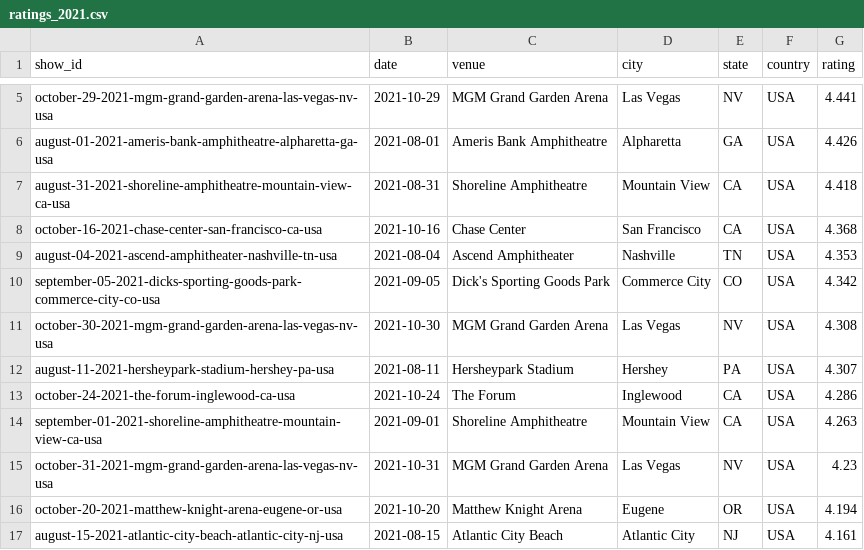
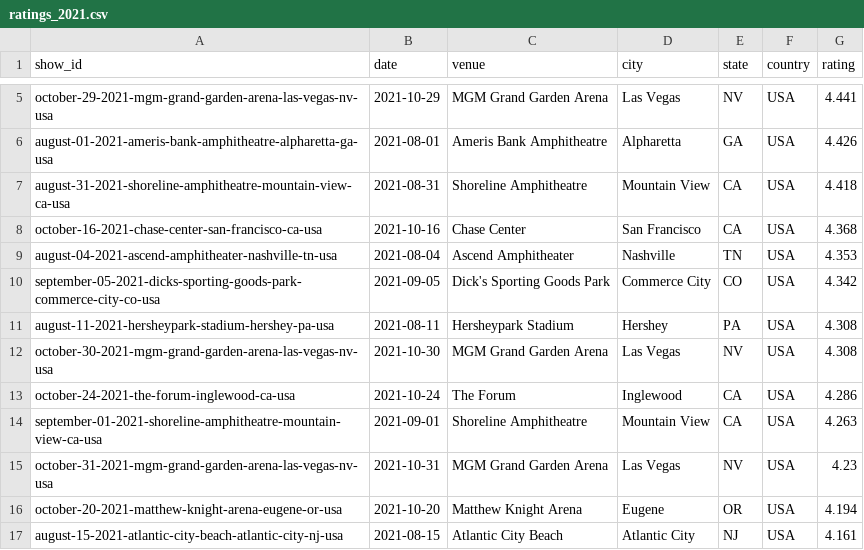
Before and after one commit to mguterl/phish.net-ratings, a CSV file: data/csv/ratings_2021.csv, drawn as a sheet; only a part is shown, gaps mark what is left out.

```diff
--- a/data/csv/ratings_2021.csv
+++ b/data/csv/ratings_2021.csv
@@ -10,4 +10,4 @@ august-04-2021-ascend-amphitheater-nashville-tn-usa,2021-08-04,Ascend Amphitheat
 september-05-2021-dicks-sporting-goods-park-commerce-city-co-usa,2021-09-05,Dick's Sporting Goods Park,Commerce City,CO,USA,4.342
+august-11-2021-hersheypark-stadium-hershey-pa-usa,2021-08-11,Hersheypark Stadium,Hershey,PA,USA,4.308
 october-30-2021-mgm-grand-garden-arena-las-vegas-nv-usa,2021-10-30,MGM Grand Garden Arena,Las Vegas,NV,USA,4.308
-august-11-2021-hersheypark-stadium-hershey-pa-usa,2021-08-11,Hersheypark Stadium,Hershey,PA,USA,4.307
 october-24-2021-the-forum-inglewood-ca-usa,2021-10-24,The Forum,Inglewood,CA,USA,4.286
```
Also changed, not shown: data/csv/ratings_2011.csv, data/csv/ratings_2026.csv.
